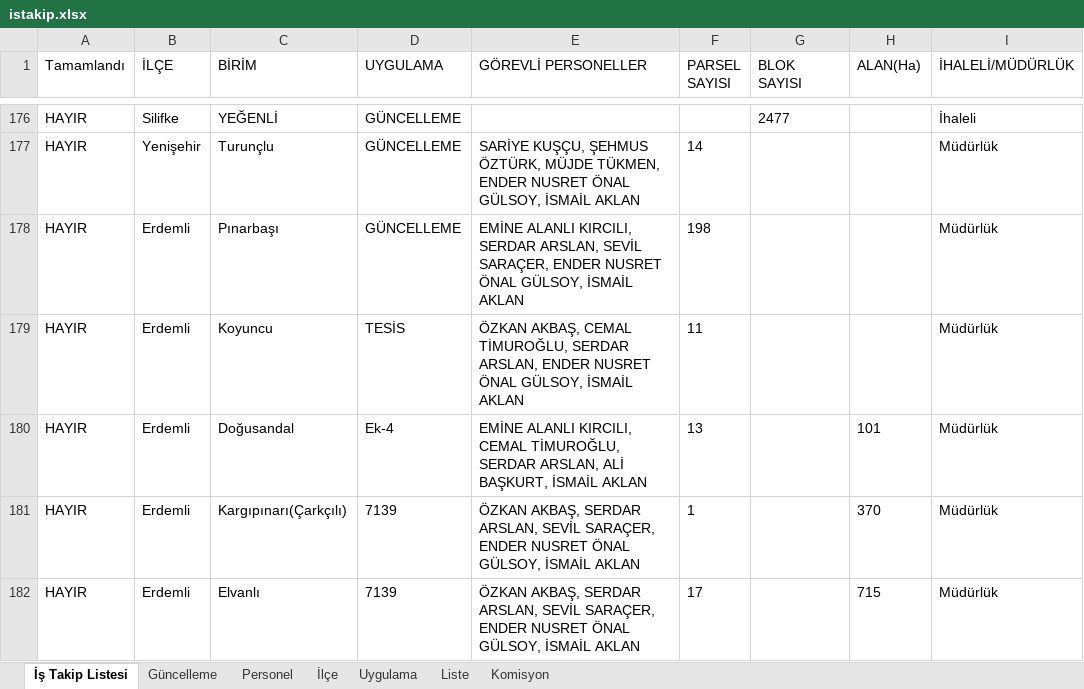
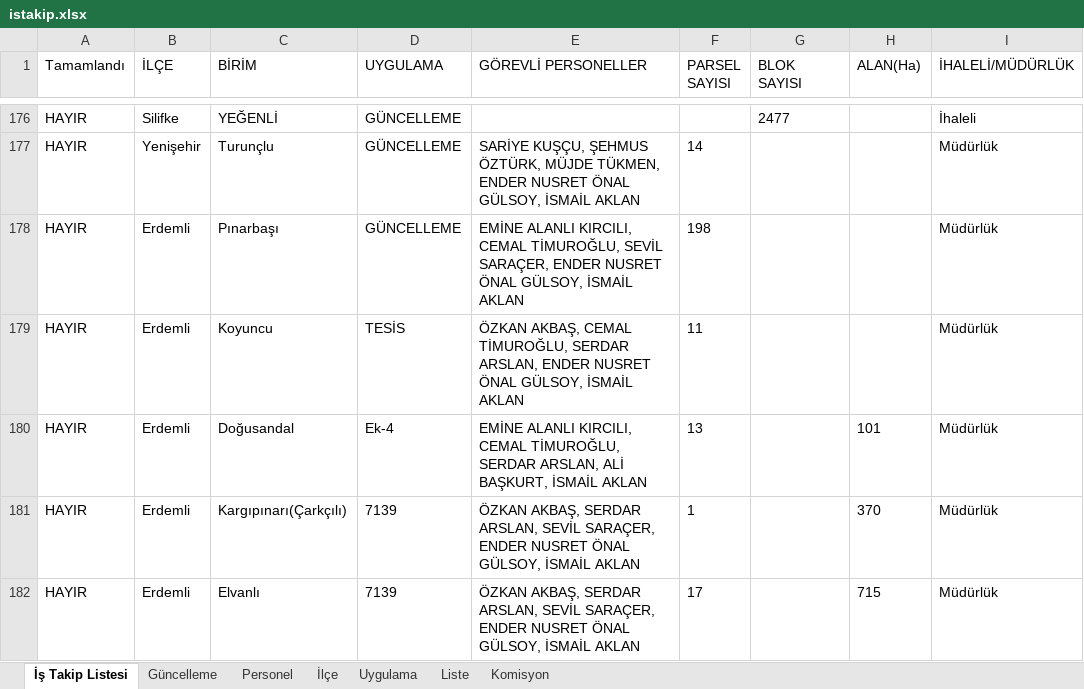
Before and after one commit to gokhangeo/ihale, an Excel workbook: istakip.xlsx, sheet İş Takip Listesi, drawn as a sheet; only a part is shown, gaps mark what is left out; values as stored, in another font and other column widths than the file's, no borders; the diff names each change by its address in the sheet, - before the commit and + after, or states it on an @@ line.

Commit message:
İş Takip Güncellemesi - 21.07.2026 10:26:20

```diff
--- a/istakip.xlsx (sheet İş Takip Listesi)
+++ b/istakip.xlsx (sheet İş Takip Listesi)
-E178 (GÖREVLİ PERSONELLER): …ALANLI KIRCILI, SERDAR ARSLAN, SEVİL SARAÇER,…
+E178 (GÖREVLİ PERSONELLER): …ALANLI KIRCILI, CEMAL TİMUROĞLU, SEVİL SARAÇER,…
```
